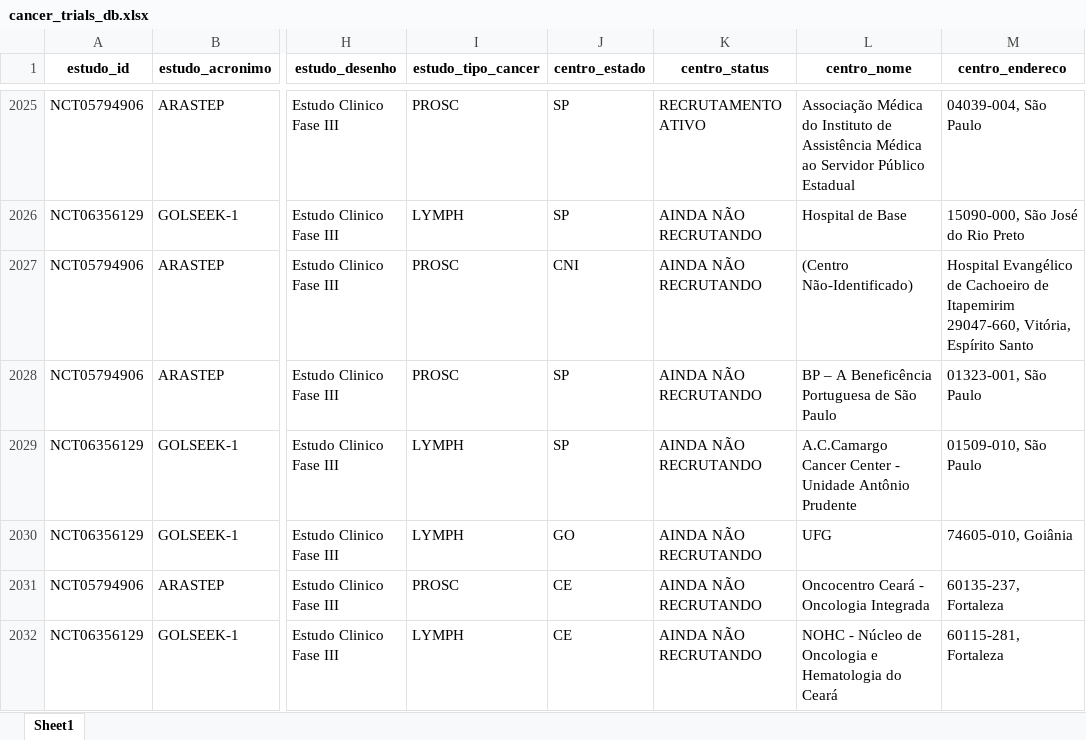
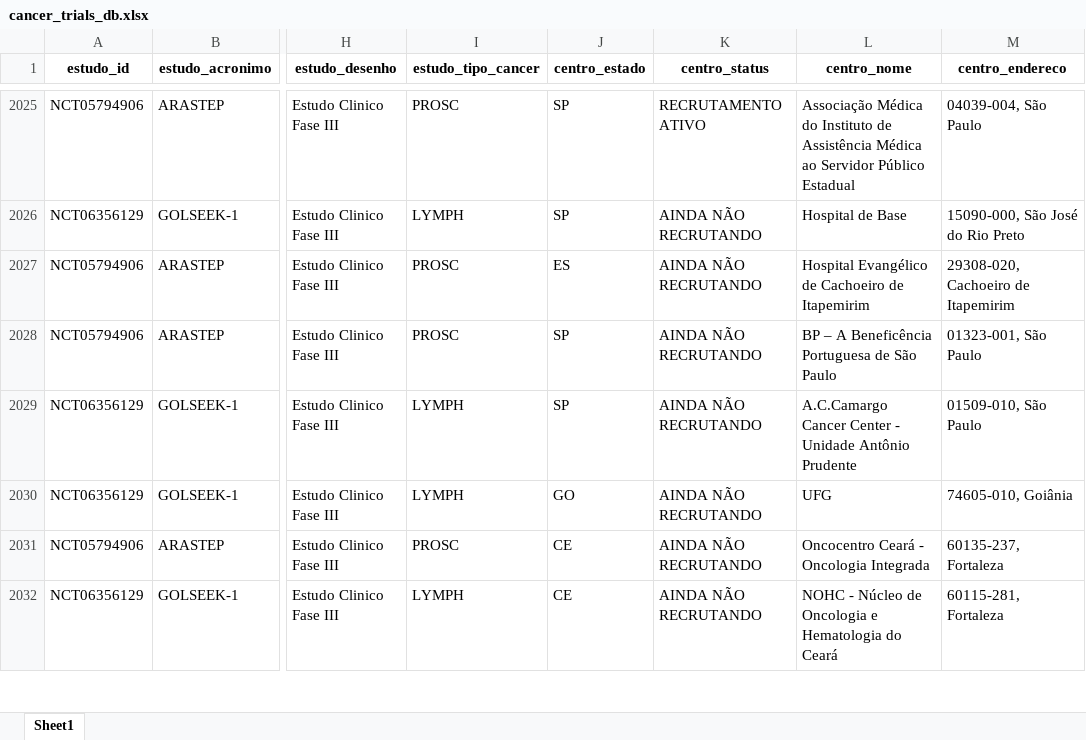
Before and after one commit to felippelazar/CancerTrialsBR, an Excel workbook: data/cancer_trials_db.xlsx, sheet Sheet1, drawn as a sheet; only a part is shown, gaps mark what is left out; values as stored, in another font and other column widths than the file's, no borders; the diff covers the shown part only; the diff names each change by its address in the sheet, - before the commit and + after, or states it on an @@ line.

```diff
--- a/data/cancer_trials_db.xlsx (sheet Sheet1)
+++ b/data/cancer_trials_db.xlsx (sheet Sheet1)
-J2027 (centro_estado): CNI
+J2027 (centro_estado): ES
-L2027 (centro_nome): (Centro Não-Identificado)
+L2027 (centro_nome): Hospital Evangélico de Cachoeiro de Itapemirim
-M2027 (centro_endereco): Hospital Evangélico de Cachoeiro de Itapemirim 29047-660, Vitória, Espírito Santo
+M2027 (centro_endereco): 29308-020, Cachoeiro de Itapemirim
```
Also changed, not shown: 36 edited cells elsewhere in this sheet, 3 other files.
